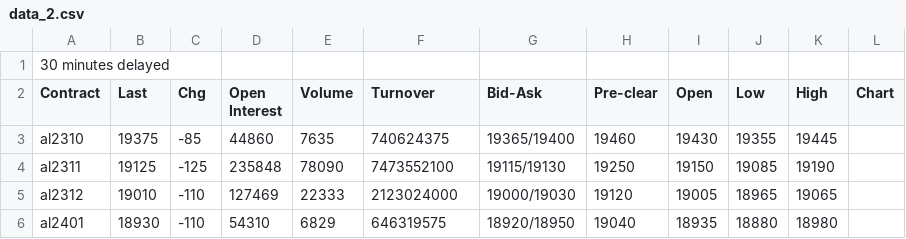
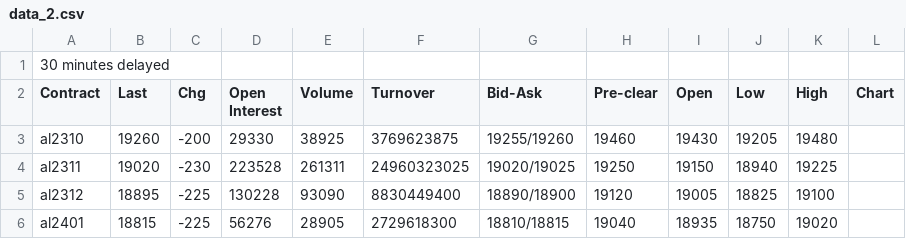
Before and after one commit to 2uanDM/Learn-Scrapy, a CSV file: download/data_2.csv, drawn as a sheet; only a part is shown; the diff covers the shown part only.

```diff
--- a/download/data_2.csv
+++ b/download/data_2.csv
@@ -2,5 +2,5 @@
 Contract,Last,Chg,Open Interest,Volume,Turnover,Bid-Ask,Pre-clear,Open,Low,High,Chart
-al2310,19375,-85,44860,7635,740624375,19365/19400,19460,19430,19355,19445,
-al2311,19125,-125,235848,78090,7473552100,19115/19130,19250,19150,19085,19190,
-al2312,19010,-110,127469,22333,2123024000,19000/19030,19120,19005,18965,19065,
-al2401,18930,-110,54310,6829,646319575,18920/18950,19040,18935,18880,18980,
+al2310,19260,-200,29330,38925,3769623875,19255/19260,19460,19430,19205,19480,
+al2311,19020,-230,223528,261311,24960323025,19020/19025,19250,19150,18940,19225,
+al2312,18895,-225,130228,93090,8830449400,18890/18900,19120,19005,18825,19100,
+al2401,18815,-225,56276,28905,2729618300,18810/18815,19040,18935,18750,19020,
```
Also changed, not shown: 65 edited cells elsewhere in this file, download/data_0.csv, download/data_1.csv, 4 other files.
